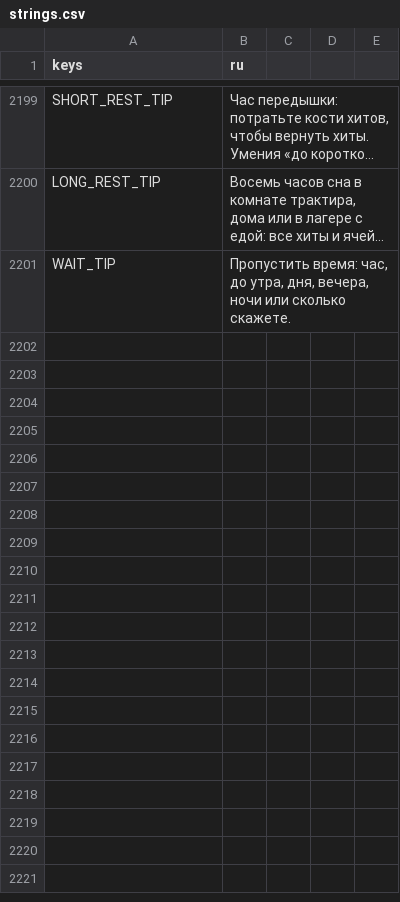
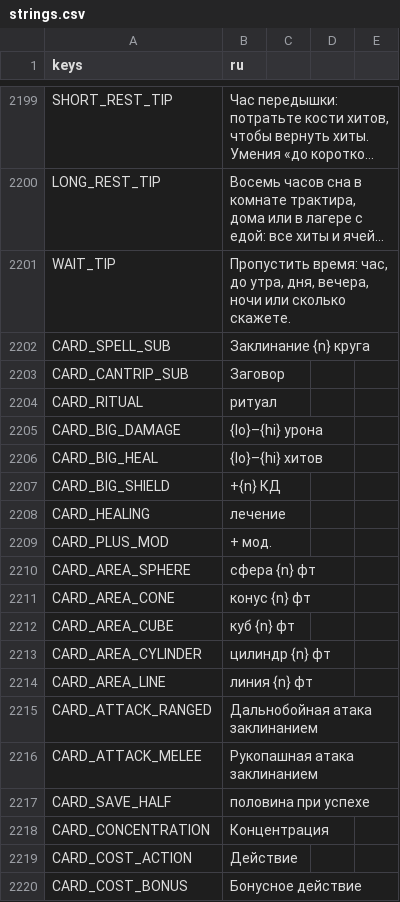
Before and after one commit to rapotekhin/dnd_llm, a CSV file: game/localization/strings.csv, drawn as a sheet; only a part is shown, gaps mark what is left out; long unchanged cells end in …; the diff covers the shown part only; the diff names each change by its address in the sheet, - before the commit and + after, or states it on an @@ line.

```diff
--- a/game/localization/strings.csv
+++ b/game/localization/strings.csv
+row 2202: CARD_SPELL_SUB | Заклинание {n} круга
+row 2203: CARD_CANTRIP_SUB | Заговор
+row 2204: CARD_RITUAL | ритуал
+row 2205: CARD_BIG_DAMAGE | {lo}–{hi} урона
+row 2206: CARD_BIG_HEAL | {lo}–{hi} хитов
+row 2207: CARD_BIG_SHIELD | +{n} КД
+row 2208: CARD_HEALING | лечение
+row 2209: CARD_PLUS_MOD | + мод.
+row 2210: CARD_AREA_SPHERE | сфера {n} фт
+row 2211: CARD_AREA_CONE | конус {n} фт
+row 2212: CARD_AREA_CUBE | куб {n} фт
+row 2213: CARD_AREA_CYLINDER | цилиндр {n} фт
+row 2214: CARD_AREA_LINE | линия {n} фт
+row 2215: CARD_ATTACK_RANGED | Дальнобойная атака заклинанием
+row 2216: CARD_ATTACK_MELEE | Рукопашная атака заклинанием
+row 2217: CARD_SAVE_HALF | половина при успехе
+row 2218: CARD_CONCENTRATION | Концентрация
+row 2219: CARD_COST_ACTION | Действие
+row 2220: CARD_COST_BONUS | Бонусное действие
```
Also changed, not shown: 13 added rows elsewhere in this file, 35 other files.
